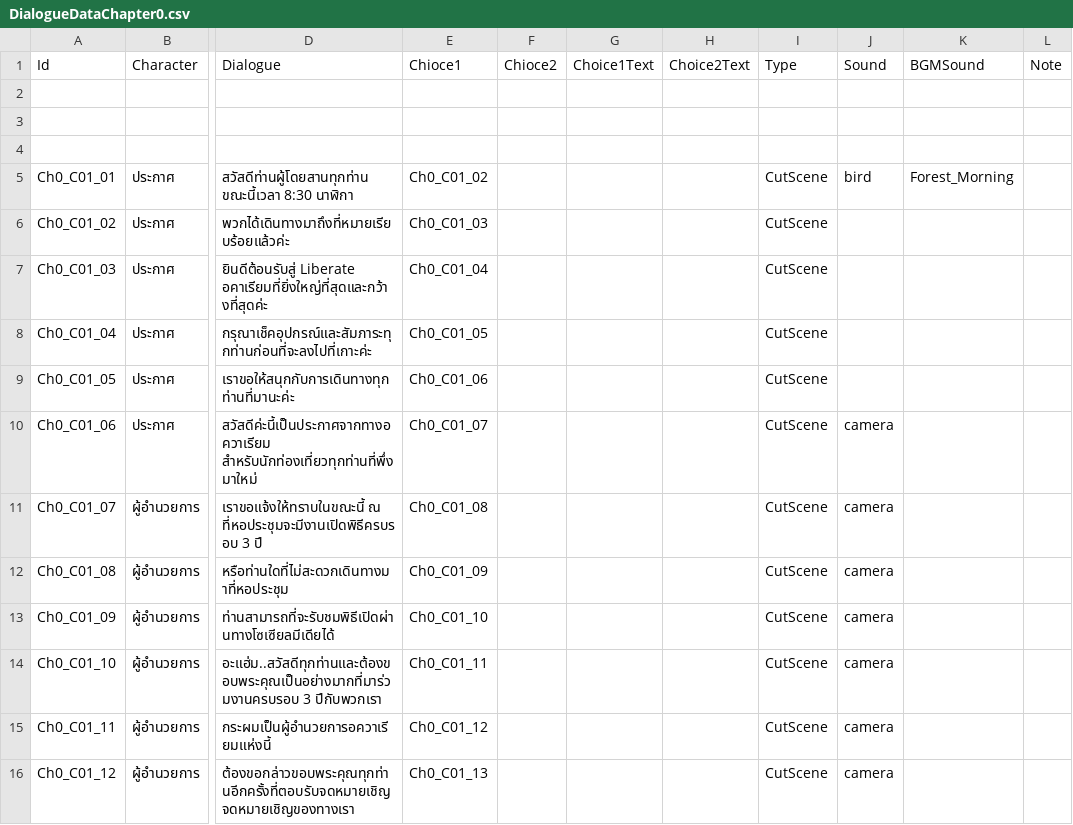
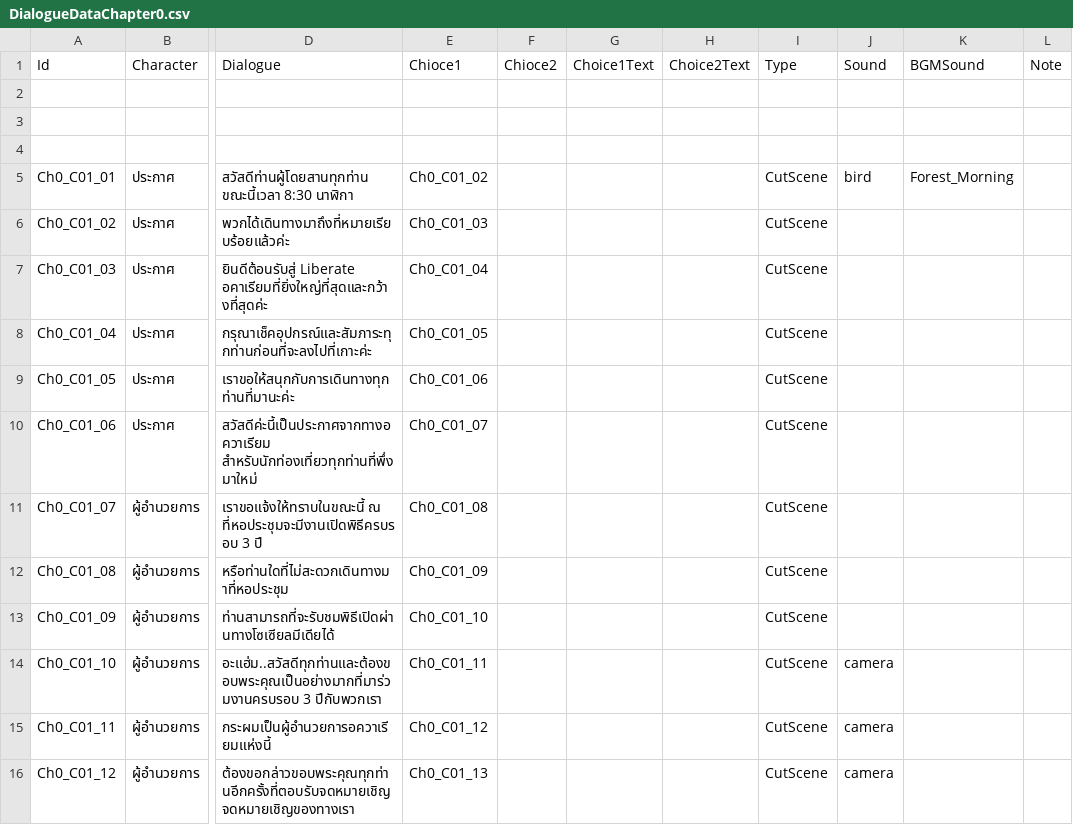
Before and after one commit to JojoeTP/Aquarium, a CSV file: Assets/StreamingAssets/DialogueData/DialogueDataChapter0.csv, drawn as a sheet; only a part is shown, gaps mark what is left out; the diff names each change by its address in the sheet, - before the commit and + after, or states it on an @@ line.

```diff
--- a/Assets/StreamingAssets/DialogueData/DialogueDataChapter0.csv
+++ b/Assets/StreamingAssets/DialogueData/DialogueDataChapter0.csv
-J10:J13 (Sound): camera
+J10:J13 (Sound): (empty)
```
Also changed, not shown: Assets/StreamingAssets/DialogueData/DialogueDataChapter4.csv, 9 other files.
